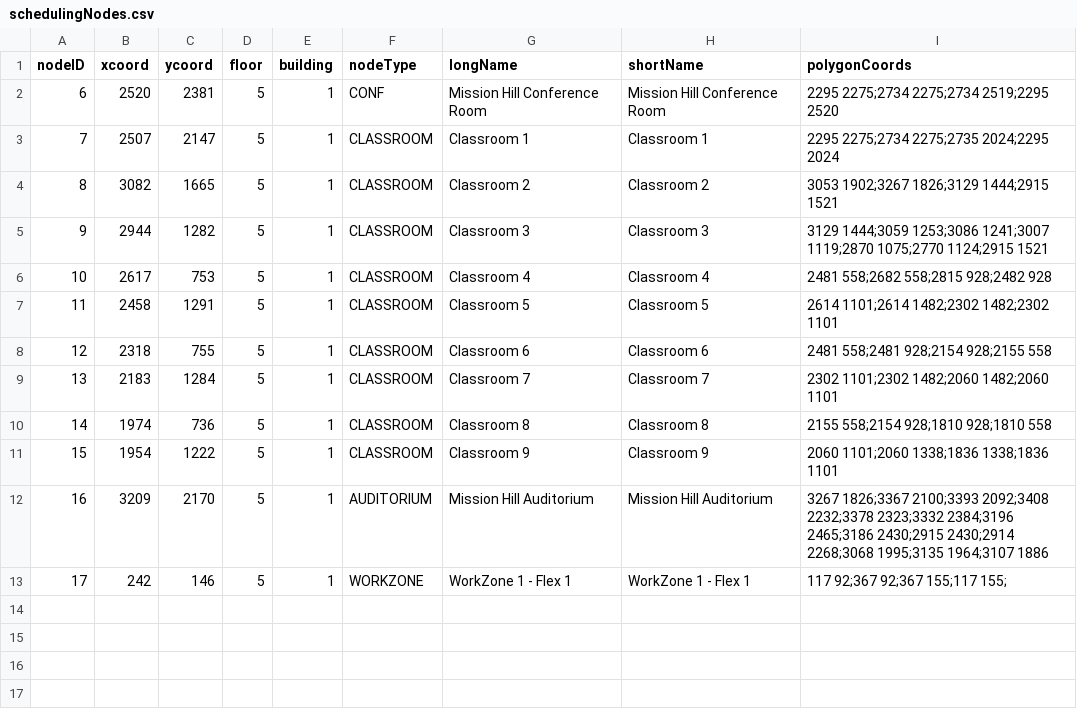
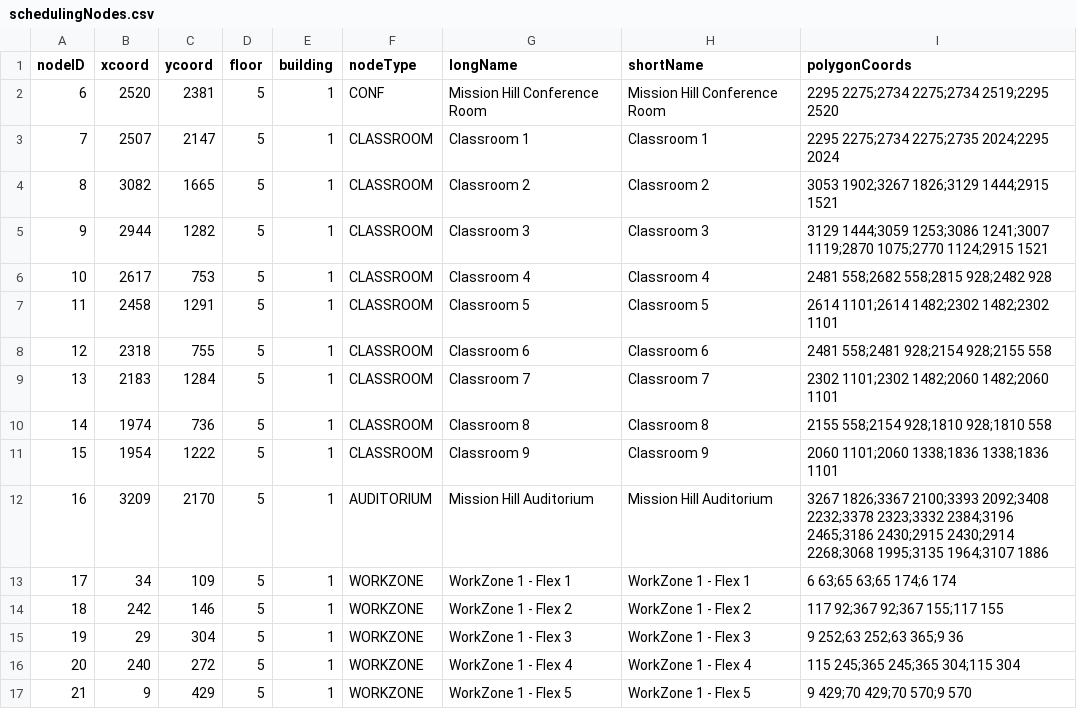
Before and after one commit to AustinShalit/CS3733-Hospital-Kiosk-Application, a CSV file: src/main/resources/edu/wpi/cs3733/d19/teamO/entity/schedulingNodes.csv, drawn as a sheet; addresses are those after the commit; the diff names each change by its address in the sheet, - before the commit and + after, or states it on an @@ line.

Commit message:
fixed scheduling nodes

```diff
--- a/src/main/resources/edu/wpi/cs3733/d19/teamO/entity/schedulingNodes.csv
+++ b/src/main/resources/edu/wpi/cs3733/d19/teamO/entity/schedulingNodes.csv
+row 13: 17 | 34 | 109 | 5 | 1 | WORKZONE | WorkZone 1 - Flex 1 | WorkZone 1 - Flex 1 | 6 63;65 63;65 174;6 174
@@ column A (nodeID) renumbered in row 14 @@
-G14 (longName): WorkZone 1 - Flex 1
+G14 (longName): WorkZone 1 - Flex 2
-H14 (shortName): WorkZone 1 - Flex 1
+H14 (shortName): WorkZone 1 - Flex 2
-I14 (polygonCoords): 117 92;367 92;367 155;117 155;
+I14 (polygonCoords): 117 92;367 92;367 155;117 155
+row 15: 19 | 29 | 304 | 5 | 1 | WORKZONE | WorkZone 1 - Flex 3 | WorkZone 1 - Flex 3 | 9 252;63 252;63 365;9 36
+row 16: 20 | 240 | 272 | 5 | 1 | WORKZONE | WorkZone 1 - Flex 4 | WorkZone 1 - Flex 4 | 115 245;365 245;365 304;115 304
+row 17: 21 | 9 | 429 | 5 | 1 | WORKZONE | WorkZone 1 - Flex 5 | WorkZone 1 - Flex 5 | 9 429;70 429;70 570;9 570
```
